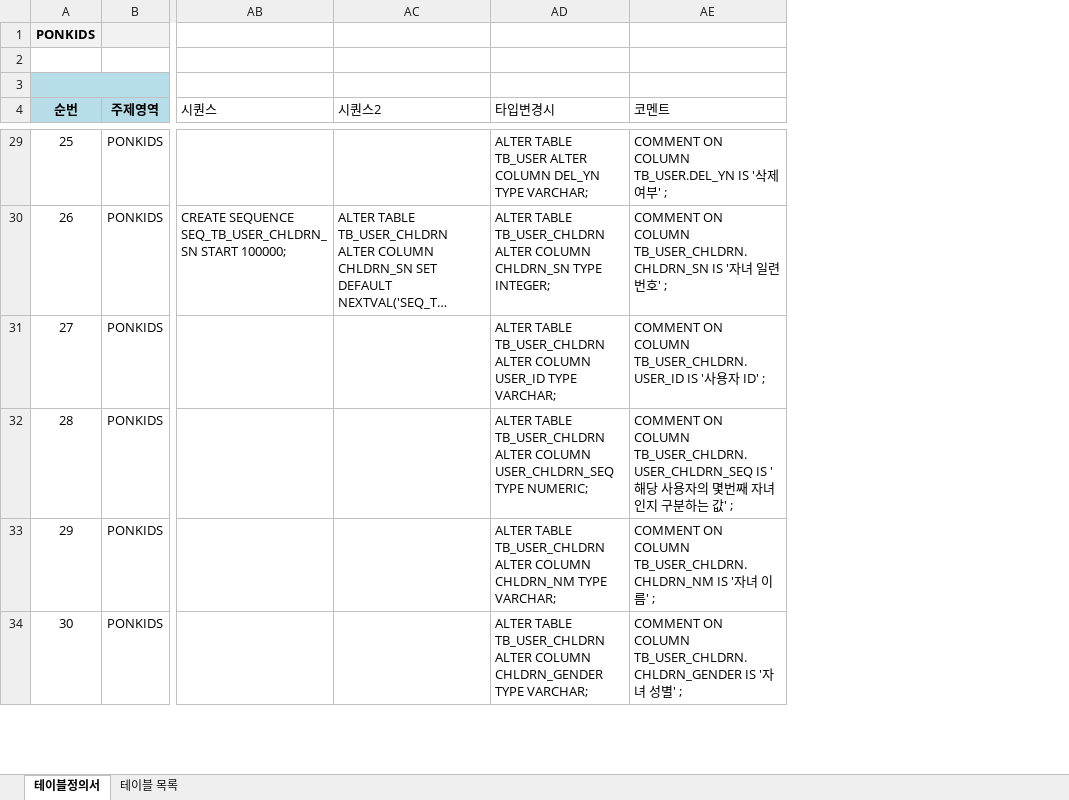
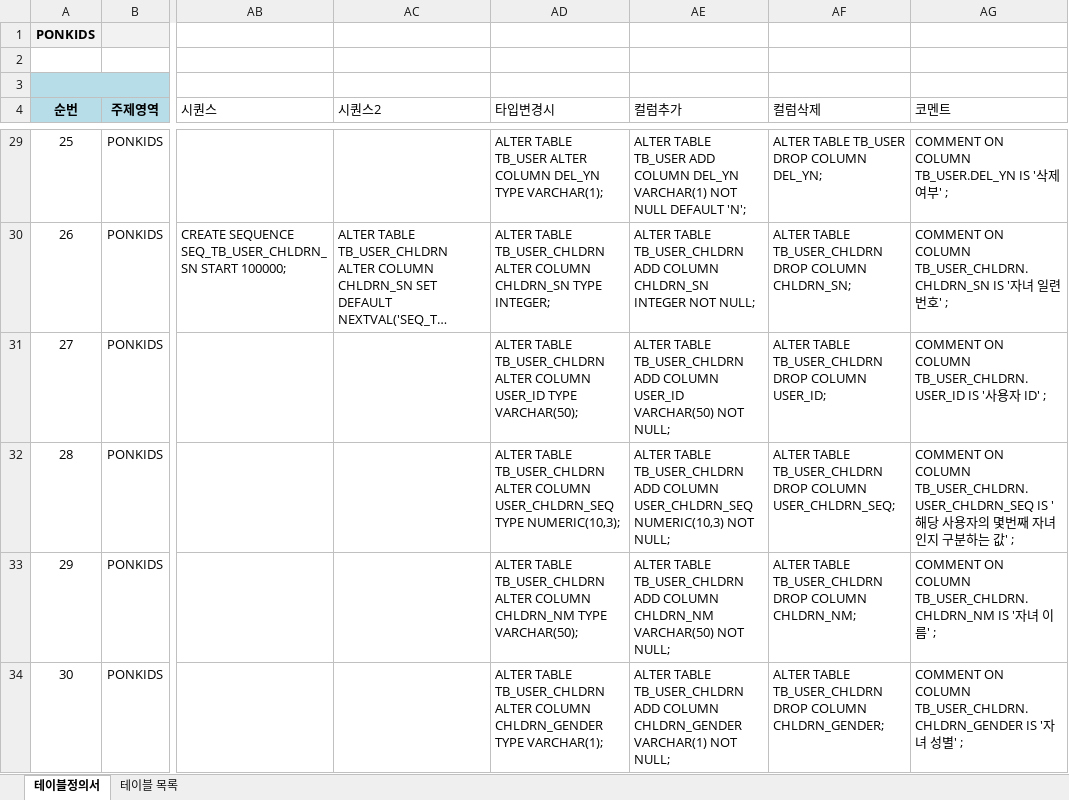
Before and after one commit to jjeovi/ponkids, an Excel workbook: src/main/resources/doc/PONKIDS-테이블정의서_v2.3.xlsx, sheet 테이블정의서, drawn as a sheet; only a part is shown, gaps mark what is left out; long unchanged cells end in …; values as stored, in another font and other column widths than the file's, no borders; the diff covers the shown part only; the diff names each change by its address in the sheet, - before the commit and + after, or states it on an @@ line.

```diff
--- a/src/main/resources/doc/PONKIDS-테이블정의서_v2.3.xlsx (sheet 테이블정의서)
+++ b/src/main/resources/doc/PONKIDS-테이블정의서_v2.3.xlsx (sheet 테이블정의서)
+column AE (컬럼추가), rows 29-34: ALTER TABLE TB_USER ADD COLUMN DEL_YN VARCHAR(1) NOT NULL DEFAULT 'N'; | ALTER TABLE TB_USER_CHLDRN ADD COLUMN CHLDRN_SN INTEGER NOT NULL; | ALTER TABLE TB_USER_CHLDRN ADD COLUMN USER_ID VARCHAR(50) NOT NULL; | ALTER TABLE TB_USER_CHLDRN ADD COLUMN USER_CHLDRN_SEQ NUMERIC(10,3) NOT NULL; | ALTER TABLE TB_USER_CHLDRN ADD COLUMN CHLDRN_NM VARCHAR(50) NOT NULL; | ALTER TABLE TB_USER_CHLDRN ADD COLUMN CHLDRN_GENDER VARCHAR(1) NOT NULL;
+column AF (컬럼삭제), rows 29-34: ALTER TABLE TB_USER DROP COLUMN DEL_YN; | ALTER TABLE TB_USER_CHLDRN DROP COLUMN CHLDRN_SN; | ALTER TABLE TB_USER_CHLDRN DROP COLUMN USER_ID; | ALTER TABLE TB_USER_CHLDRN DROP COLUMN USER_CHLDRN_SEQ; | ALTER TABLE TB_USER_CHLDRN DROP COLUMN CHLDRN_NM; | ALTER TABLE TB_USER_CHLDRN DROP COLUMN CHLDRN_GENDER;
-AD29 (타입변경시): …DEL_YN TYPE VARCHAR;
+AD29 (타입변경시): …DEL_YN TYPE VARCHAR(1);
-AD31 (타입변경시): …USER_ID TYPE VARCHAR;
+AD31 (타입변경시): …USER_ID TYPE VARCHAR(50);
-AD32 (타입변경시): …USER_CHLDRN_SEQ TYPE NUMERIC;
+AD32 (타입변경시): …USER_CHLDRN_SEQ TYPE NUMERIC(10,3);
-AD33 (타입변경시): …CHLDRN_NM TYPE VARCHAR;
+AD33 (타입변경시): …CHLDRN_NM TYPE VARCHAR(50);
-AD34 (타입변경시): …CHLDRN_GENDER TYPE VARCHAR;
+AD34 (타입변경시): …CHLDRN_GENDER TYPE VARCHAR(1);
```
Also changed, not shown: 335 edited cells elsewhere in this sheet, formulas that keep their value, 20 other files.
